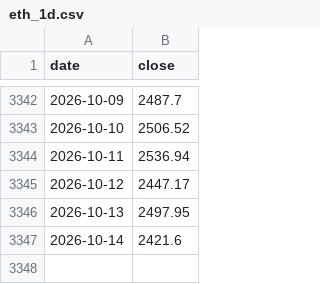
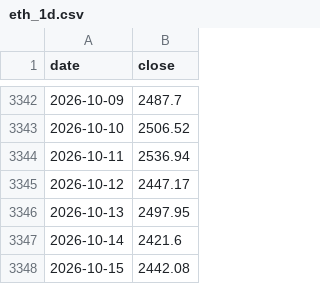
Before and after one commit to SergioRed1844/-crypto-agent-v1, a CSV file: data/context/cache/eth_1d.csv, drawn as a sheet; only a part is shown, gaps mark what is left out; the diff names each change by its address in the sheet, - before the commit and + after, or states it on an @@ line.

```diff
--- a/data/context/cache/eth_1d.csv
+++ b/data/context/cache/eth_1d.csv
+row 3348: 2026-10-15 | 2442.08
```
Also changed, not shown: data/context/cache/btc_1d.csv, data/context/cache/sol_1d.csv, 12 other files.
